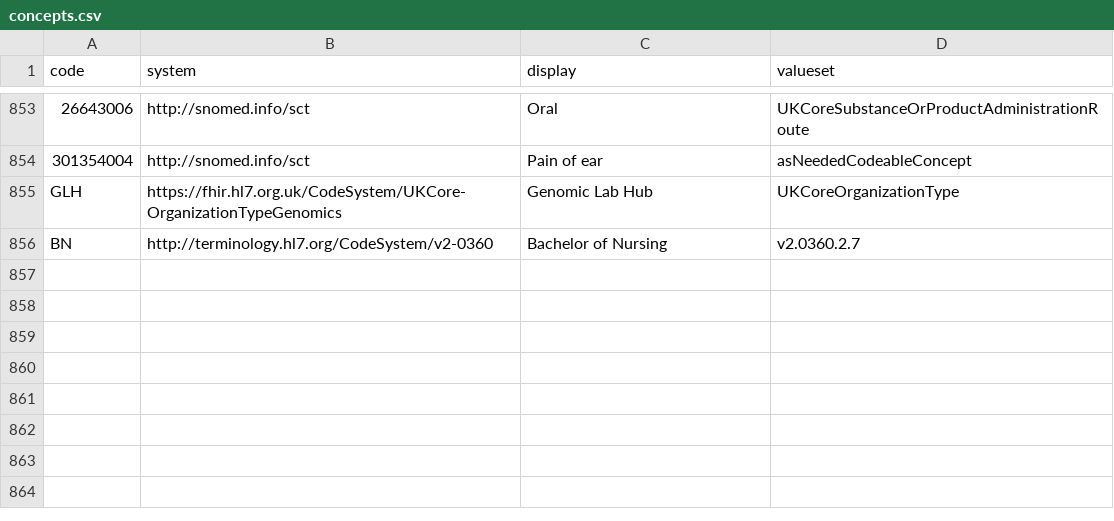
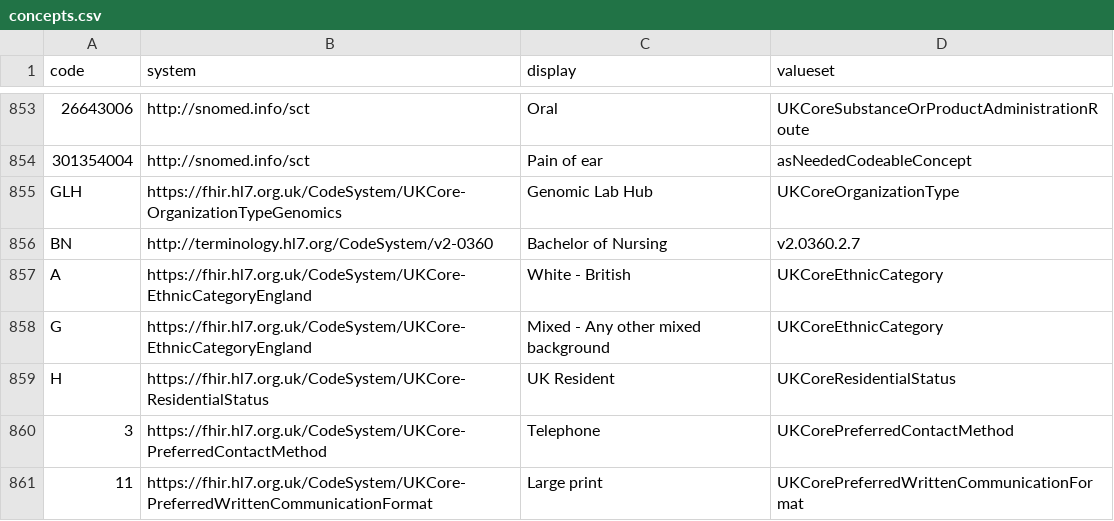
Before and after one commit to gecBurton/fhirlight, a CSV file: api/migrations/concepts.csv, drawn as a sheet; only a part is shown, gaps mark what is left out.

```diff
--- a/api/migrations/concepts.csv
+++ b/api/migrations/concepts.csv
@@ -856 +856,6 @@
 "BN", "http://terminology.hl7.org/CodeSystem/v2-0360", "Bachelor of Nursing", "v2.0360.2.7"
+"A", "https://fhir.hl7.org.uk/CodeSystem/UKCore-EthnicCategoryEngland", "White - British", "UKCoreEthnicCategory"
+"G", "https://fhir.hl7.org.uk/CodeSystem/UKCore-EthnicCategoryEngland", "Mixed - Any other mixed background", "UKCoreEthnicCategory"
+"H", "https://fhir.hl7.org.uk/CodeSystem/UKCore-ResidentialStatus", "UK Resident", "UKCoreResidentialStatus"
+"3", "https://fhir.hl7.org.uk/CodeSystem/UKCore-PreferredContactMethod", "Telephone", "UKCorePreferredContactMethod"
+"11", "https://fhir.hl7.org.uk/CodeSystem/UKCore-PreferredWrittenCommunicationFormat", "Large print", "UKCorePreferredWrittenCommunicationFormat"
```
Also changed, not shown: 7 other files.
